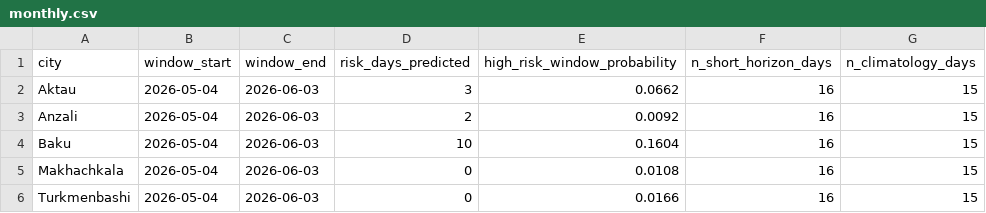
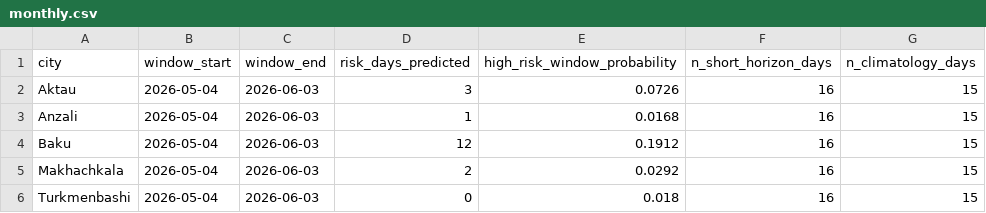
Before and after one commit to AyxanMuxtar/Maritime-delay-risk-prediction, a CSV file: predictions/latest/monthly.csv, drawn as a sheet.

```diff
--- a/predictions/latest/monthly.csv
+++ b/predictions/latest/monthly.csv
@@ -1,6 +1,6 @@
 city,window_start,window_end,risk_days_predicted,high_risk_window_probability,n_short_horizon_days,n_climatology_days
-Aktau,2026-05-04,2026-06-03,3,0.0662,16,15
-Anzali,2026-05-04,2026-06-03,2,0.0092,16,15
-Baku,2026-05-04,2026-06-03,10,0.1604,16,15
-Makhachkala,2026-05-04,2026-06-03,0,0.0108,16,15
-Turkmenbashi,2026-05-04,2026-06-03,0,0.0166,16,15
+Aktau,2026-05-04,2026-06-03,3,0.0726,16,15
+Anzali,2026-05-04,2026-06-03,1,0.0168,16,15
+Baku,2026-05-04,2026-06-03,12,0.1912,16,15
+Makhachkala,2026-05-04,2026-06-03,2,0.0292,16,15
+Turkmenbashi,2026-05-04,2026-06-03,0,0.018,16,15
```
Also changed, not shown: predictions/latest/daily.csv, 1 other file.
